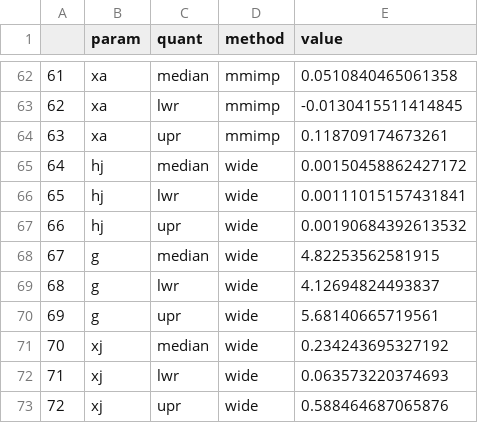
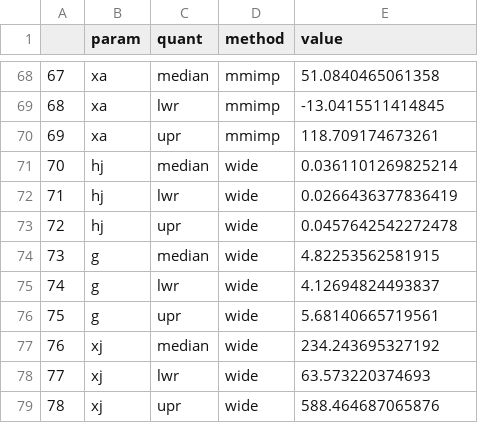
Before and after one commit to jwerba14/Species-Traits, a CSV file: Daphnia/Juveniles/daphnia_params.csv, drawn as a sheet; only a part is shown, gaps mark what is left out; addresses are those after the commit; the diff covers the shown part only; the diff names each change by its address in the sheet, - before the commit and + after, or states it on an @@ line.

```diff
--- a/Daphnia/Juveniles/daphnia_params.csv
+++ b/Daphnia/Juveniles/daphnia_params.csv
@@ column A renumbered from row 47 down @@
-E68 (value): 0.0510840465061358
+E68 (value): 51.0840465061358
-E69 (value): -0.0130415511414845
+E69 (value): -13.0415511414845
-E70 (value): 0.118709174673261
+E70 (value): 118.709174673261
-E71 (value): 0.00150458862427172
+E71 (value): 0.0361101269825214
-E72 (value): 0.00111015157431841
+E72 (value): 0.0266436377836419
-E73 (value): 0.00190684392613532
+E73 (value): 0.0457642542272478
-E77 (value): 0.234243695327192
+E77 (value): 234.243695327192
-E78 (value): 0.063573220374693
+E78 (value): 63.573220374693
-E79 (value): 0.588464687065876
+E79 (value): 588.464687065876
```
Also changed, not shown: 6 added rows and 21 edited cells elsewhere in this file, Daphnia/daphnia_params.csv, 30 other files.
